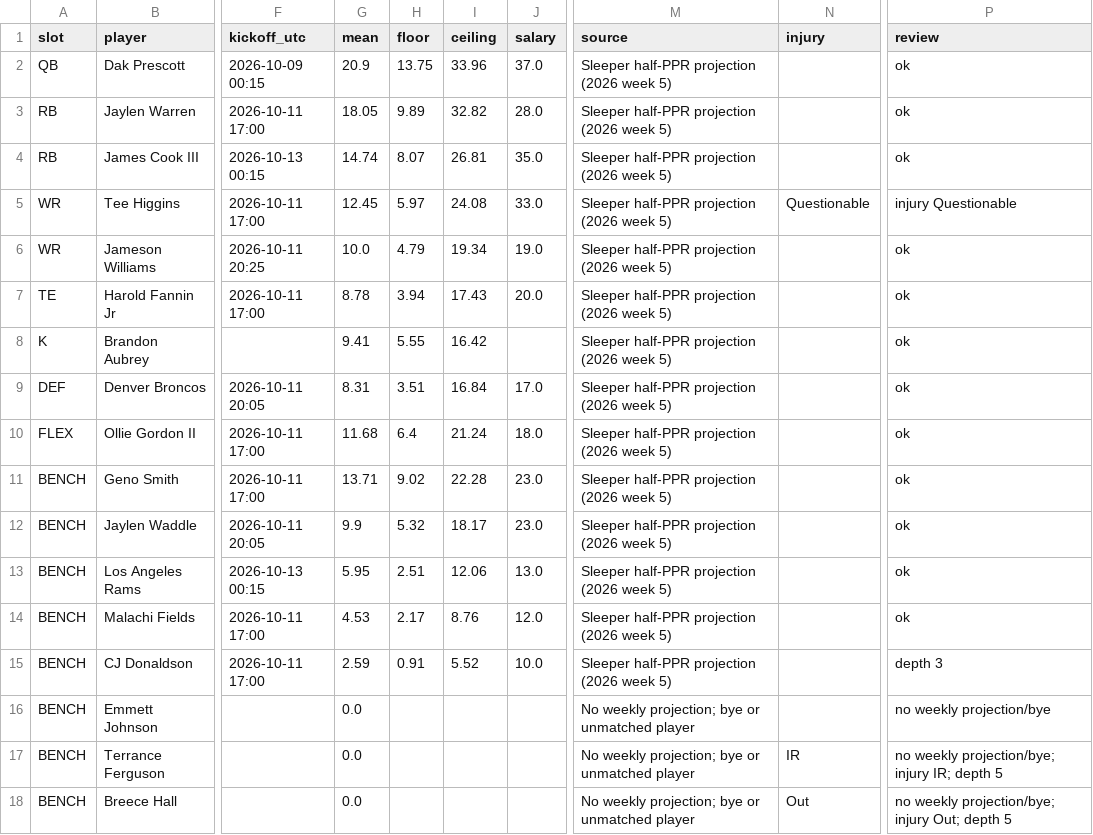
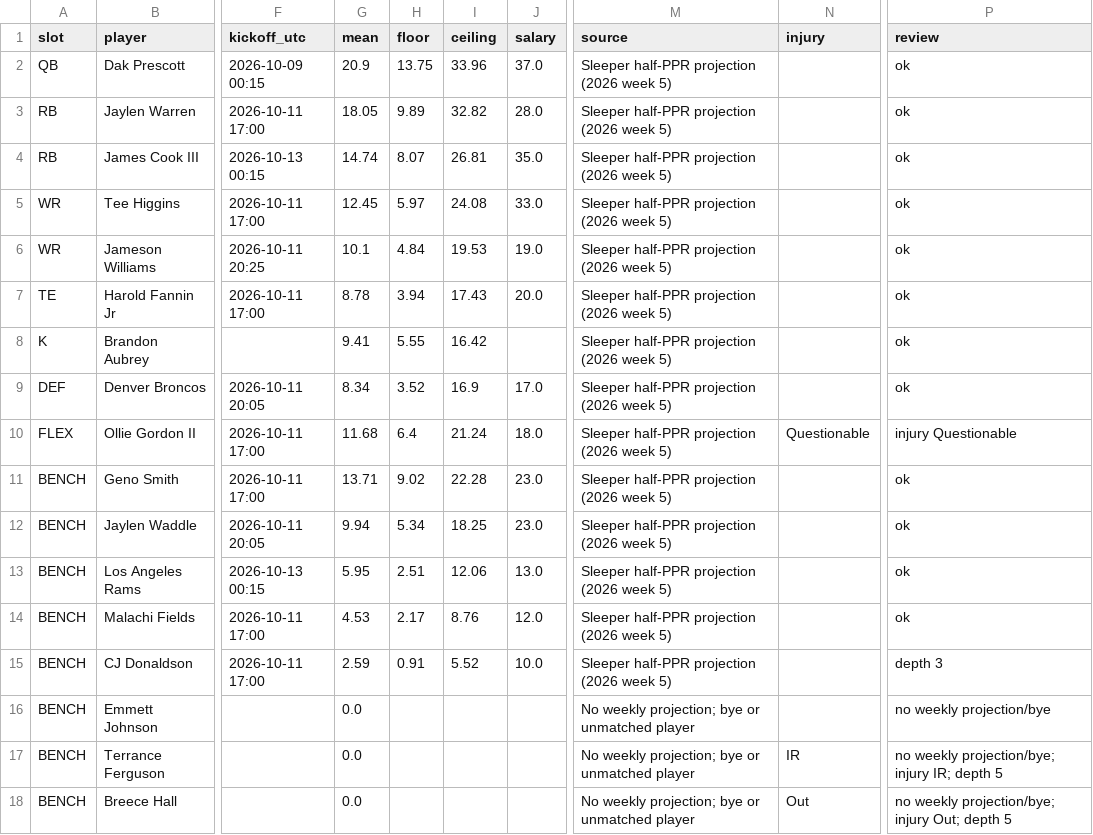
Before and after one commit to Dave356w/-nfl-top25-rankings, a CSV file: site/data/lineup/latest.csv, drawn as a sheet; only a part is shown, gaps mark what is left out; the diff names each change by its address in the sheet, - before the commit and + after, or states it on an @@ line.

```diff
--- a/site/data/lineup/latest.csv
+++ b/site/data/lineup/latest.csv
-N5 (injury): Questionable
+N5 (injury): (empty)
-P5 (review): injury Questionable
+P5 (review): ok
-G6 (mean): 10.0
+G6 (mean): 10.1
-H6 (floor): 4.79
+H6 (floor): 4.84
-I6 (ceiling): 19.34
+I6 (ceiling): 19.53
-G9 (mean): 8.31
+G9 (mean): 8.34
-H9 (floor): 3.51
+H9 (floor): 3.52
-I9 (ceiling): 16.84
+I9 (ceiling): 16.9
-N10 (injury): (empty)
+N10 (injury): Questionable
-P10 (review): ok
+P10 (review): injury Questionable
-G12 (mean): 9.9
+G12 (mean): 9.94
-H12 (floor): 5.32
+H12 (floor): 5.34
-I12 (ceiling): 18.17
+I12 (ceiling): 18.25
```
Also changed, not shown: site/data/latest.csv, 27 other files.
